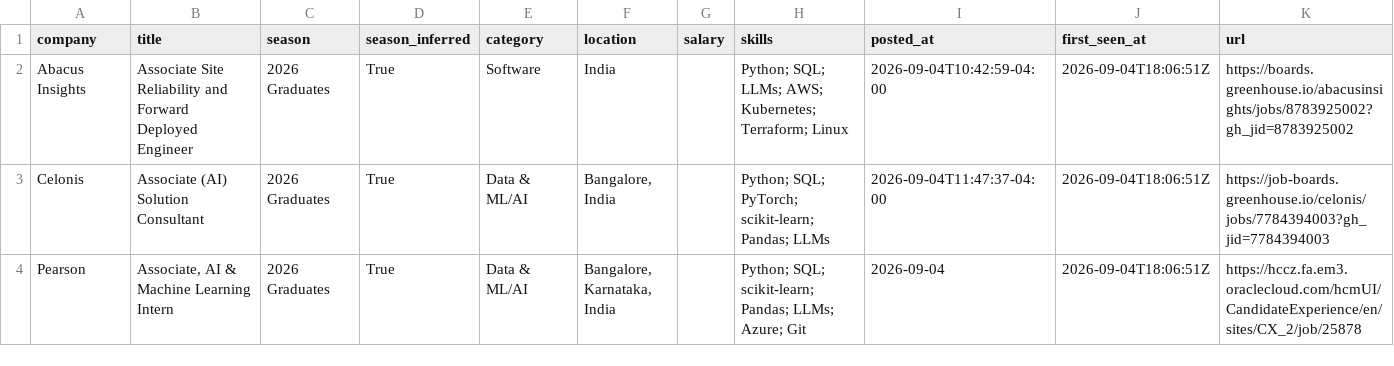
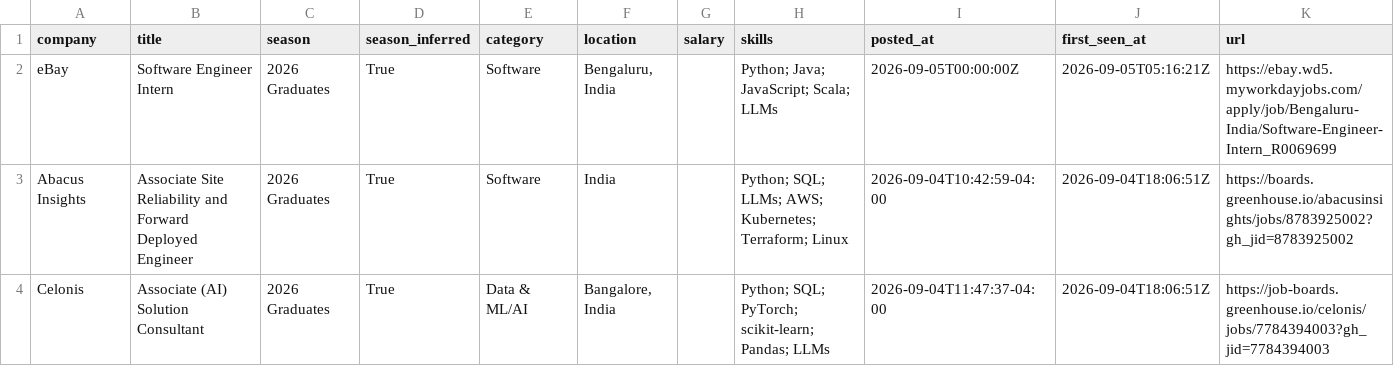
Before and after one commit to Smeerdev/Job-finder-agent, a CSV file: data/internships.csv, drawn as a sheet; only a part is shown; the shorter side is filled out with more unchanged rows.

Commit message:
chore: update internships (2026-09-05 05:16 UTC)

```diff
--- a/data/internships.csv
+++ b/data/internships.csv
@@ -1,2 +1,3 @@
 company,title,season,season_inferred,category,location,salary,skills,posted_at,first_seen_at,url
+eBay,Software Engineer Intern,2026 Graduates,True,Software,"Bengaluru, India",,Python; Java; JavaScript; Scala; LLMs,2026-09-05T00:00:00Z,2026-09-05T05:16:21Z,https://ebay.wd5.myworkdayjobs.com/apply/job/Bengaluru-India/Software-Engineer-Intern_R0069699
 Abacus Insights,Associate Site Reliability and Forward Deployed Engineer,2026 Graduates,True,Software,India,,Python; SQL; LLMs; AWS; Kubernetes; Terraform; Linux,2026-09-04T10:42:59-04:00,2026-09-04T18:06:51Z,https://boards.greenhouse.io/abacusinsights/jobs/8783925002?gh_jid=8783925002
```
Also changed, not shown: 13 other files.
